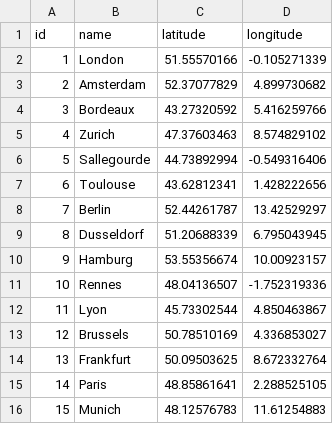
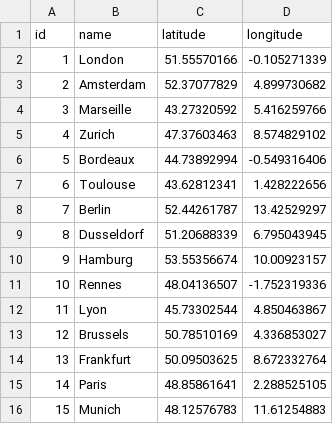
Before and after one commit to GameinSharif/Gamein2021-Server, a CSV file: Core/src/main/resources/CSVFiles/gamein_customer.csv, drawn as a sheet.

Commit message:
updated data for a csv file

```diff
--- a/Core/src/main/resources/CSVFiles/gamein_customer.csv
+++ b/Core/src/main/resources/CSVFiles/gamein_customer.csv
@@ -3,5 +3,5 @@ id,name,latitude,longitude
 2,Amsterdam,52.37077829,4.899730682
-3,Bordeaux,43.27320592,5.416259766
+3,Marseille,43.27320592,5.416259766
 4,Zurich,47.37603463,8.574829102
-5,Sallegourde,44.73892994,-0.549316406
+5,Bordeaux,44.73892994,-0.549316406
 6,Toulouse,43.62812341,1.428222656
```
